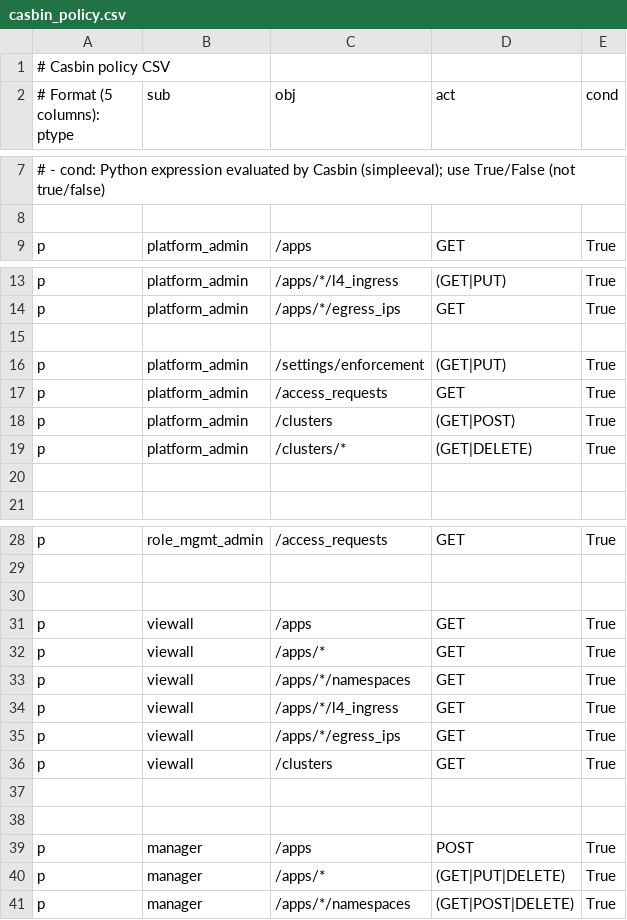
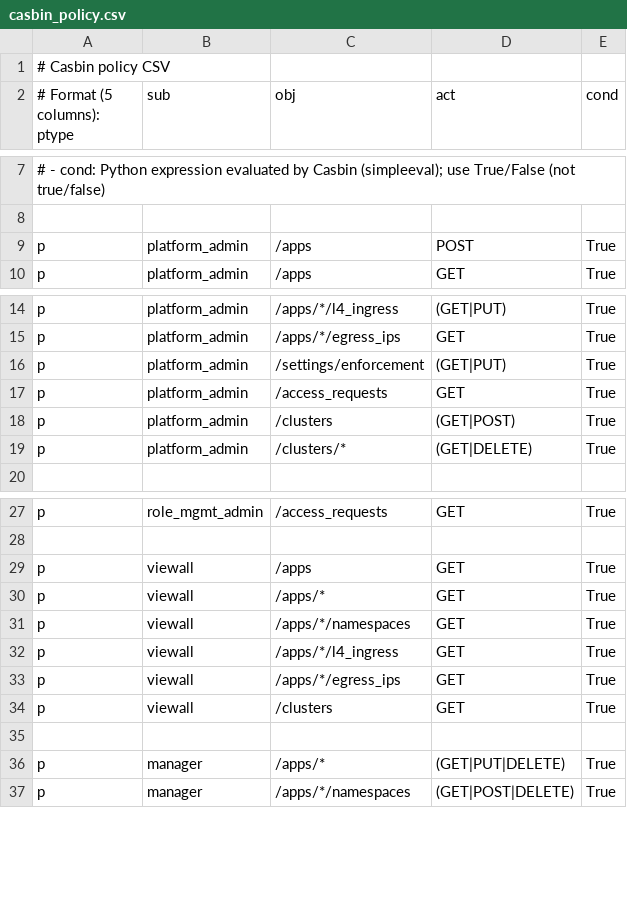
Before and after one commit to praveensiddu/self-service-poc, a CSV file: fastapi-react-apps/backend/auth/casbin_policy.csv, drawn as a sheet; only a part is shown, gaps mark what is left out; removed rows and columns are numbered as before the commit, all else as after; the diff names each change by its address in the sheet, - before the commit and + after, or states it on an @@ line.

```diff
--- a/fastapi-react-apps/backend/auth/casbin_policy.csv
+++ b/fastapi-react-apps/backend/auth/casbin_policy.csv
+row 9: p | platform_admin | /apps | POST | True
-row 15: (empty)
-row 20: (empty)
-row 30: (empty)
-row 38: (empty)
-row 39: p | manager | /apps | POST | True
```
Also changed, not shown: 9 other files.
